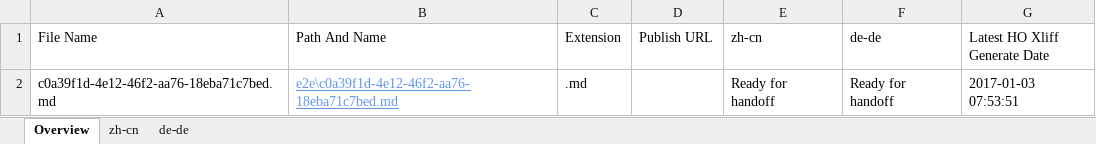
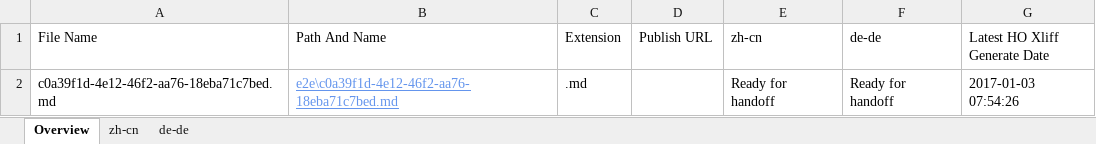
Before and after one commit to OpenLocalizationTestOrg/ol-test1-handback, an Excel workbook: ol-handback/OpenLocalizationTestOrg/ol-test1/ci/localization-status.xlsx, sheet Overview, drawn as a sheet; values as stored, in another font and other column widths than the file's, no borders; table styles not drawn; the diff names each change by its address in the sheet, - before the commit and + after, or states it on an @@ line.

Commit message:
Generate Report for Handoff

```diff
--- a/ol-handback/OpenLocalizationTestOrg/ol-test1/ci/localization-status.xlsx (sheet Overview)
+++ b/ol-handback/OpenLocalizationTestOrg/ol-test1/ci/localization-status.xlsx (sheet Overview)
-G2 (Latest HO Xliff Generate Date): 2017-01-03 07:53:51
+G2 (Latest HO Xliff Generate Date): 2017-01-03 07:54:26
```
Also changed, not shown: sheet zh-cn, sheet de-de.
